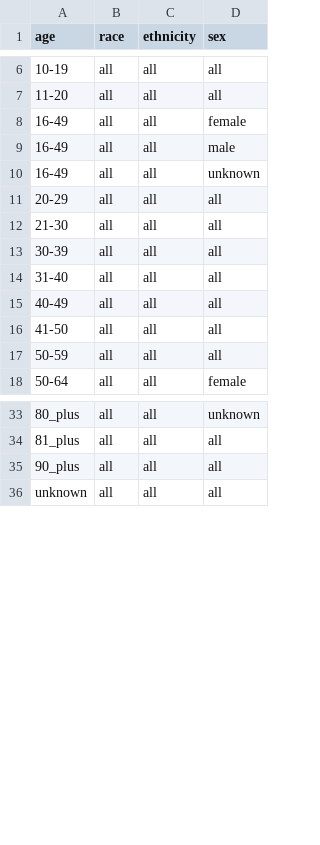
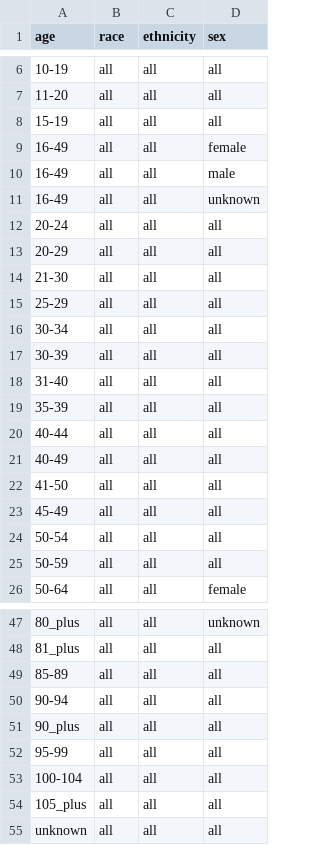
Before and after one commit to act-now-coalition/can-scrapers, a CSV file: can_tools/bootstrap_data/covid_demographics.csv, drawn as a sheet; only a part is shown, gaps mark what is left out; the diff covers the shown part only; the diff names each change by its address in the sheet, - before the commit and + after, or states it on an @@ line.

Commit message:
Add demographics from PA demographic scraper

```diff
--- a/can_tools/bootstrap_data/covid_demographics.csv
+++ b/can_tools/bootstrap_data/covid_demographics.csv
+row 8: 15-19 | all | all | all
+row 12: 20-24 | all | all | all
+row 15: 25-29 | all | all | all
+row 16: 30-34 | all | all | all
+row 19: 35-39 | all | all | all
+row 20: 40-44 | all | all | all
+row 23: 45-49 | all | all | all
+row 24: 50-54 | all | all | all
+row 49: 85-89 | all | all | all
+row 50: 90-94 | all | all | all
+row 52: 95-99 | all | all | all
+row 53: 100-104 | all | all | all
+row 54: 105_plus | all | all | all
```
Also changed, not shown: 6 added rows elsewhere in this file.
